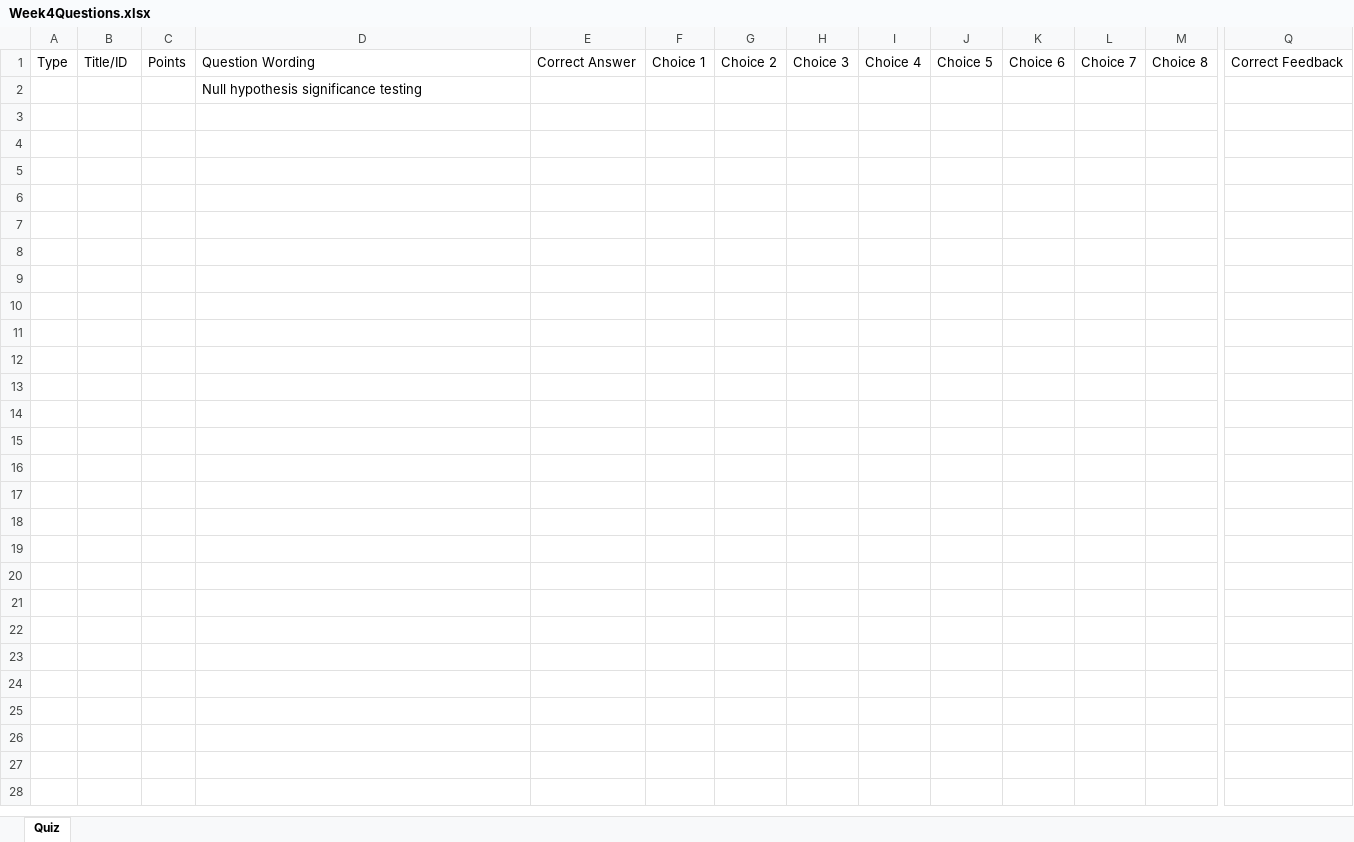
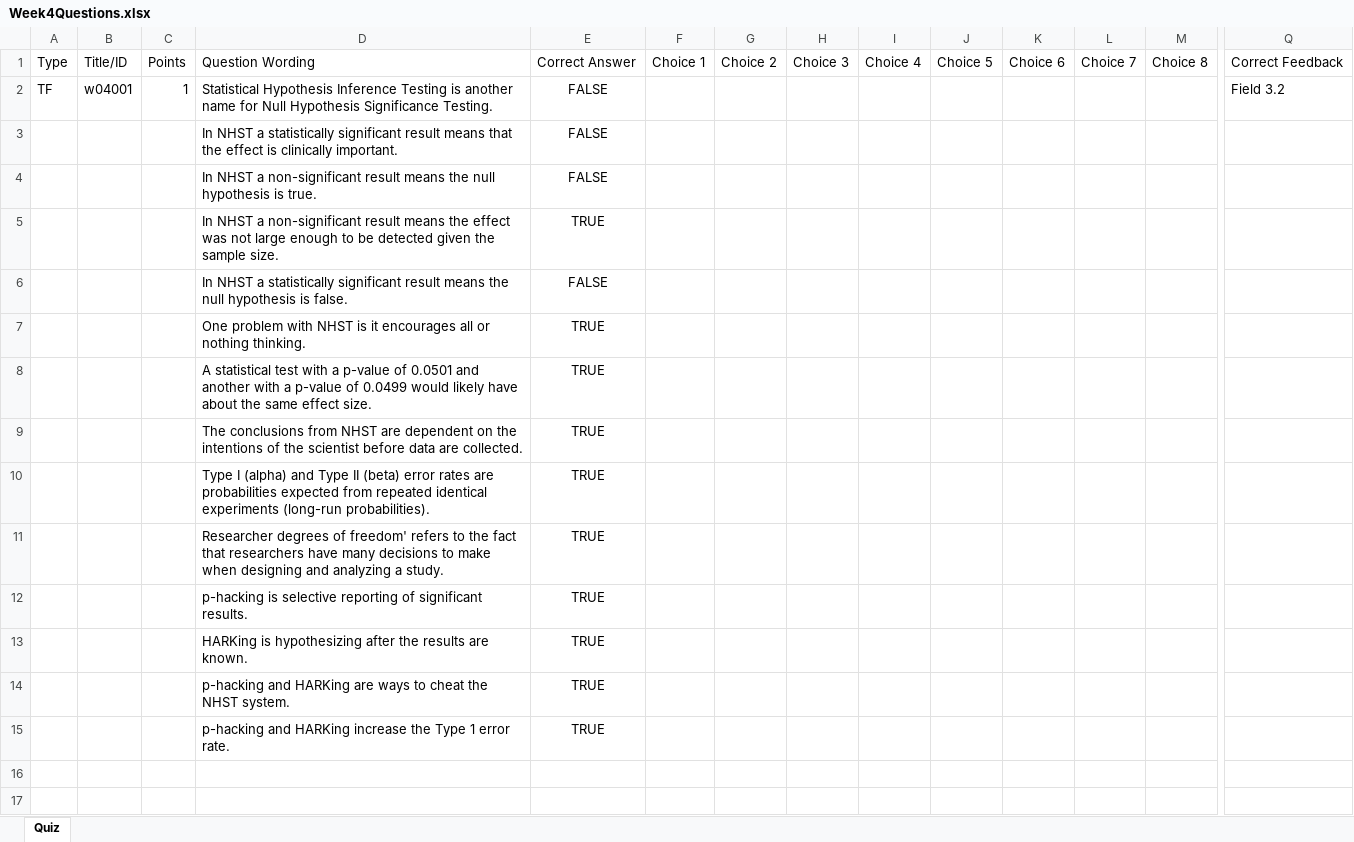
Before and after one commit to cmcntsh/statistics, an Excel workbook: materials/Week4Questions.xlsx, sheet Quiz, drawn as a sheet; only a part is shown, gaps mark what is left out; the shorter side is filled out with more unchanged rows; values as stored, in another font and other column widths than the file's, no borders; removed rows and columns are numbered as before the commit, all else as after; rows hold the shown columns only; the diff names each change by its address in the sheet, - before the commit and + after, or states it on an @@ line.

Commit message:
update week 4 quiz questions

```diff
--- a/materials/Week4Questions.xlsx (sheet Quiz)
+++ b/materials/Week4Questions.xlsx (sheet Quiz)
-row 2:  |  |  | Null hypothesis significance testing
-row 2: (empty)
+row 2: TF | w04001 | 1 | Statistical Hypothesis Inference Testing is another name for Null Hypothesis Significance Testing. | FALSE |  |  |  |  |  |  |  |  | Field 3.2
-row 3: (empty)
+row 3:  |  |  | In NHST a statistically significant result means that the effect is clinically important. | FALSE
-row 4: (empty)
+row 4:  |  |  | In NHST a non-significant result means the null hypothesis is true. | FALSE
-row 5: (empty)
+row 5:  |  |  | In NHST a non-significant result means the effect was not large enough to be detected given the sample size. | TRUE
-row 6: (empty)
+row 6:  |  |  | In NHST a statistically significant result means the null hypothesis is false. | FALSE
-row 7: (empty)
+row 7:  |  |  | One problem with NHST is it encourages all or nothing thinking. | TRUE
-row 8: (empty)
+row 8:  |  |  | A statistical test with a p-value of 0.0501 and another with a p-value of 0.0499 would likely have about the same effect size. | TRUE
-row 9: (empty)
+row 9:  |  |  | The conclusions from NHST are dependent on the intentions of the scientist before data are collected. | TRUE
-row 10: (empty)
+row 10:  |  |  | Type I (alpha) and Type II (beta) error rates are probabilities expected from repeated identical experiments (long-run probabilities). | TRUE
-row 11: (empty)
+row 11:  |  |  | Researcher degrees of freedom' refers to the fact that researchers have many decisions to make when designing and analyzing a study. | TRUE
-row 12: (empty)
+row 12:  |  |  | p-hacking is selective reporting of significant results. | TRUE
-row 13: (empty)
+row 13:  |  |  | HARKing is hypothesizing after the results are known. | TRUE
-row 14: (empty)
+row 14:  |  |  | p-hacking and HARKing are ways to cheat the NHST system. | TRUE
+row 15:  |  |  | p-hacking and HARKing increase the Type 1 error rate. | TRUE
```
